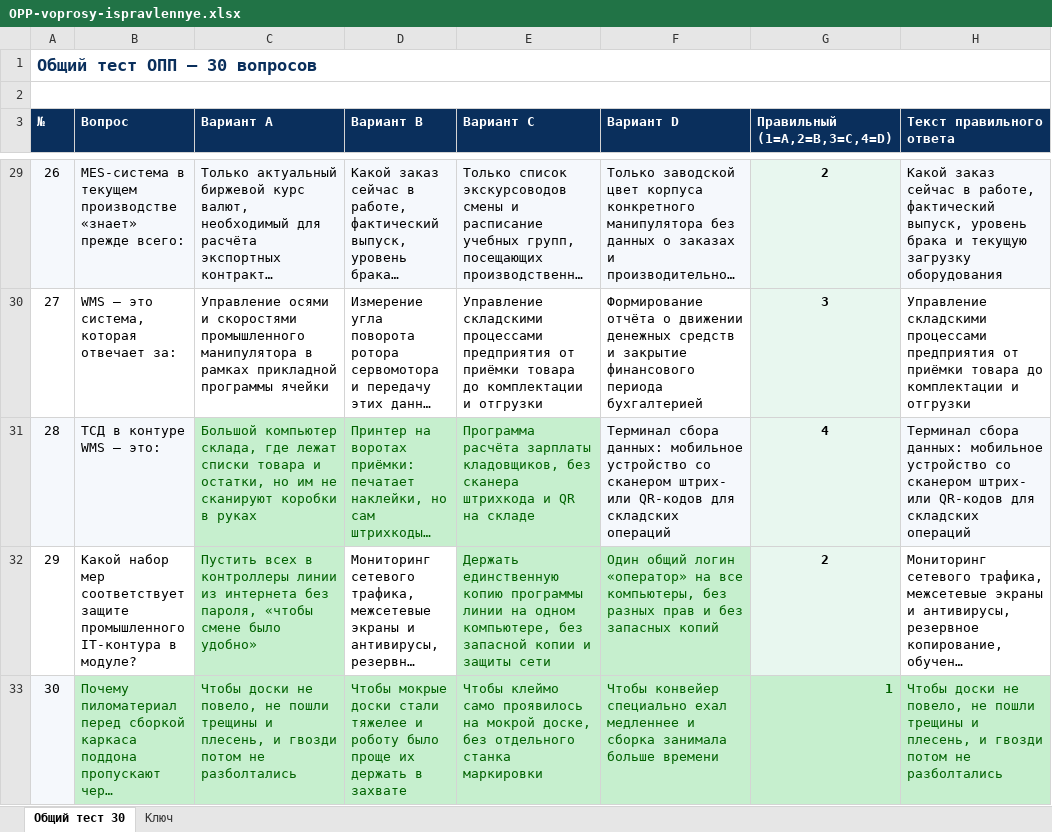
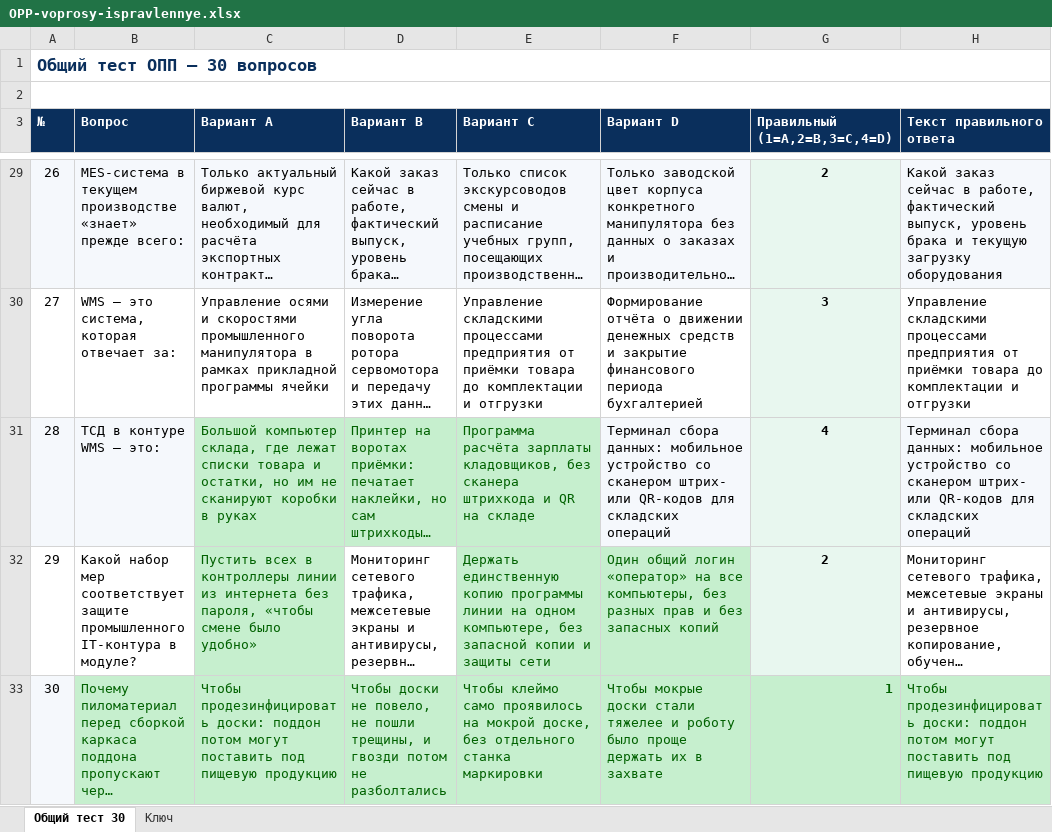
Before and after one commit to poddon/opp-pallet, an Excel workbook: OPP-voprosy-ispravlennye.xlsx, sheet Общий тест 30, drawn as a sheet; only a part is shown, gaps mark what is left out; long unchanged cells end in …; values as stored, in another font and other column widths than the file's, no borders; the diff names each change by its address in the sheet, - before the commit and + after, or states it on an @@ line.

Commit message:
Q30 correct: kiln disinfection for food pallets

```diff
--- a/OPP-voprosy-ispravlennye.xlsx (sheet Общий тест 30)
+++ b/OPP-voprosy-ispravlennye.xlsx (sheet Общий тест 30)
-C33 (Вариант A): Чтобы доски не повело, не пошли трещины и плесень, и гвозди потом не разболтались
+C33 (Вариант A): Чтобы продезинфицировать доски: поддон потом могут поставить под пищевую продукцию
-D33 (Вариант B): Чтобы мокрые доски стали тяжелее и роботу было проще их держать в захвате
+D33 (Вариант B): Чтобы доски не повело, не пошли трещины, и гвозди потом не разболтались
-F33 (Вариант D): Чтобы конвейер специально ехал медленнее и сборка занимала больше времени
+F33 (Вариант D): Чтобы мокрые доски стали тяжелее и роботу было проще держать их в захвате
-H33 (Текст правильного ответа): Чтобы доски не повело, не пошли трещины и плесень, и гвозди потом не разболтались
+H33 (Текст правильного ответа): Чтобы продезинфицировать доски: поддон потом могут поставить под пищевую продукцию
```
